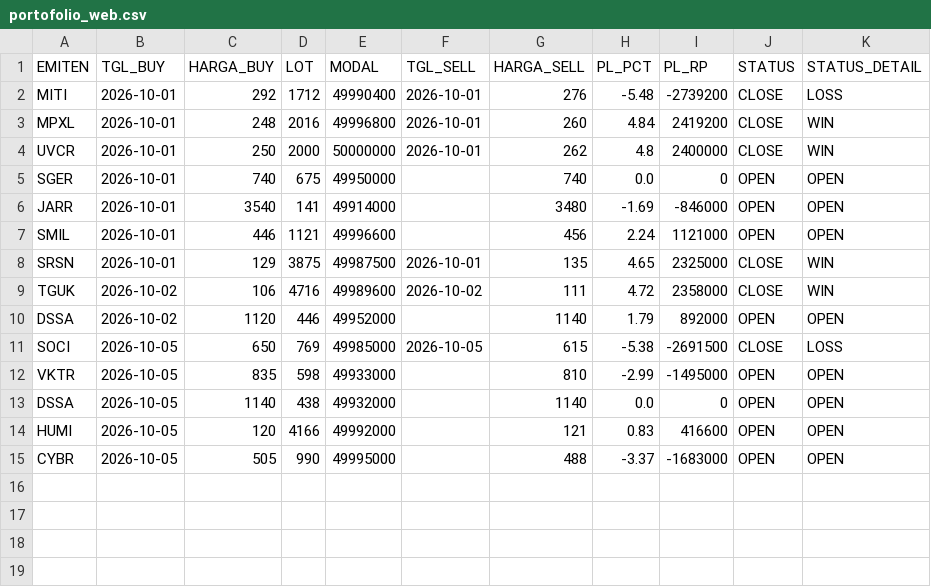
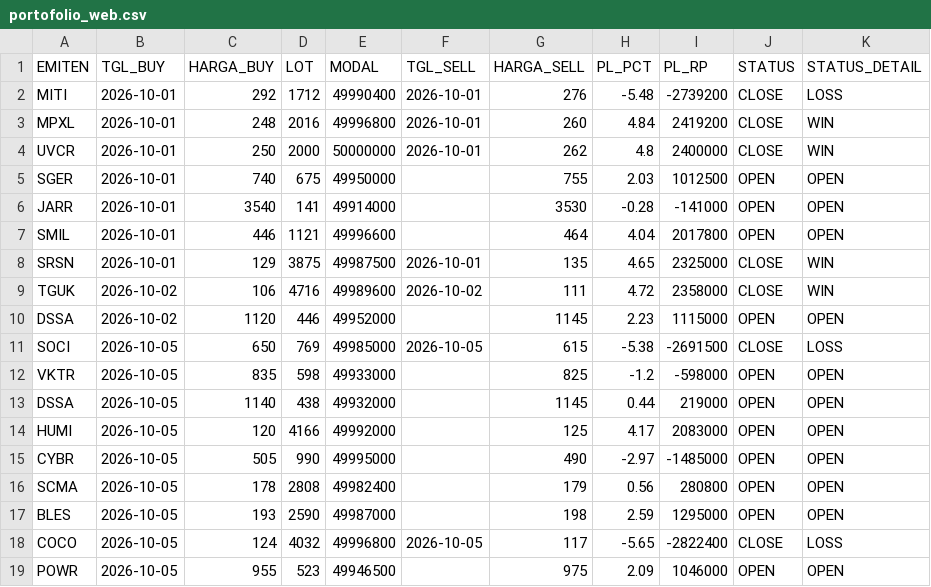
Before and after one commit to illusixTri/dashboard-rla, a CSV file: portofolio_web.csv, drawn as a sheet.

```diff
--- a/portofolio_web.csv
+++ b/portofolio_web.csv
@@ -4,12 +4,16 @@ MPXL,2026-10-01,248,2016,49996800,2026-10-01,260,4.84,2419200,CLOSE,WIN
 UVCR,2026-10-01,250,2000,50000000,2026-10-01,262,4.8,2400000,CLOSE,WIN
-SGER,2026-10-01,740,675,49950000,,740,0.0,0,OPEN,OPEN
-JARR,2026-10-01,3540,141,49914000,,3480,-1.69,-846000,OPEN,OPEN
-SMIL,2026-10-01,446,1121,49996600,,456,2.24,1121000,OPEN,OPEN
+SGER,2026-10-01,740,675,49950000,,755,2.03,1012500,OPEN,OPEN
+JARR,2026-10-01,3540,141,49914000,,3530,-0.28,-141000,OPEN,OPEN
+SMIL,2026-10-01,446,1121,49996600,,464,4.04,2017800,OPEN,OPEN
 SRSN,2026-10-01,129,3875,49987500,2026-10-01,135,4.65,2325000,CLOSE,WIN
 TGUK,2026-10-02,106,4716,49989600,2026-10-02,111,4.72,2358000,CLOSE,WIN
-DSSA,2026-10-02,1120,446,49952000,,1140,1.79,892000,OPEN,OPEN
+DSSA,2026-10-02,1120,446,49952000,,1145,2.23,1115000,OPEN,OPEN
 SOCI,2026-10-05,650,769,49985000,2026-10-05,615,-5.38,-2691500,CLOSE,LOSS
-VKTR,2026-10-05,835,598,49933000,,810,-2.99,-1495000,OPEN,OPEN
-DSSA,2026-10-05,1140,438,49932000,,1140,0.0,0,OPEN,OPEN
-HUMI,2026-10-05,120,4166,49992000,,121,0.83,416600,OPEN,OPEN
-CYBR,2026-10-05,505,990,49995000,,488,-3.37,-1683000,OPEN,OPEN
+VKTR,2026-10-05,835,598,49933000,,825,-1.2,-598000,OPEN,OPEN
+DSSA,2026-10-05,1140,438,49932000,,1145,0.44,219000,OPEN,OPEN
+HUMI,2026-10-05,120,4166,49992000,,125,4.17,2083000,OPEN,OPEN
+CYBR,2026-10-05,505,990,49995000,,490,-2.97,-1485000,OPEN,OPEN
+SCMA,2026-10-05,178,2808,49982400,,179,0.56,280800,OPEN,OPEN
+BLES,2026-10-05,193,2590,49987000,,198,2.59,1295000,OPEN,OPEN
+COCO,2026-10-05,124,4032,49996800,2026-10-05,117,-5.65,-2822400,CLOSE,LOSS
+POWR,2026-10-05,955,523,49946500,,975,2.09,1046000,OPEN,OPEN
```
Also changed, not shown: V2openclose.csv.
